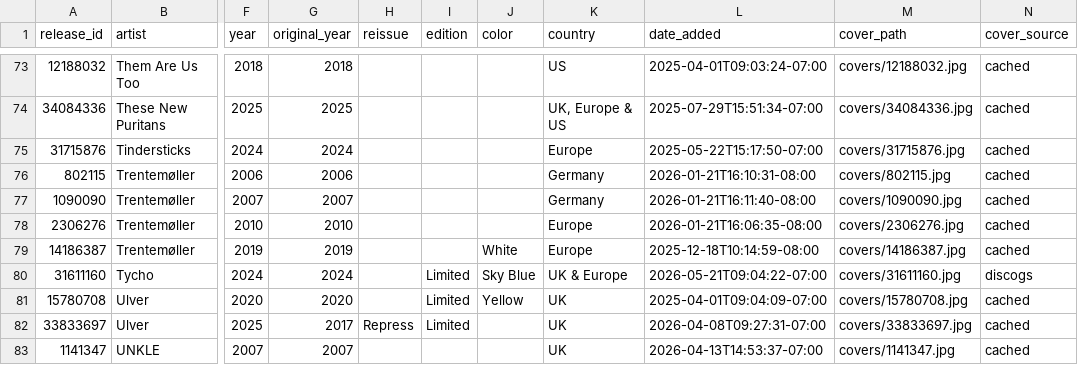
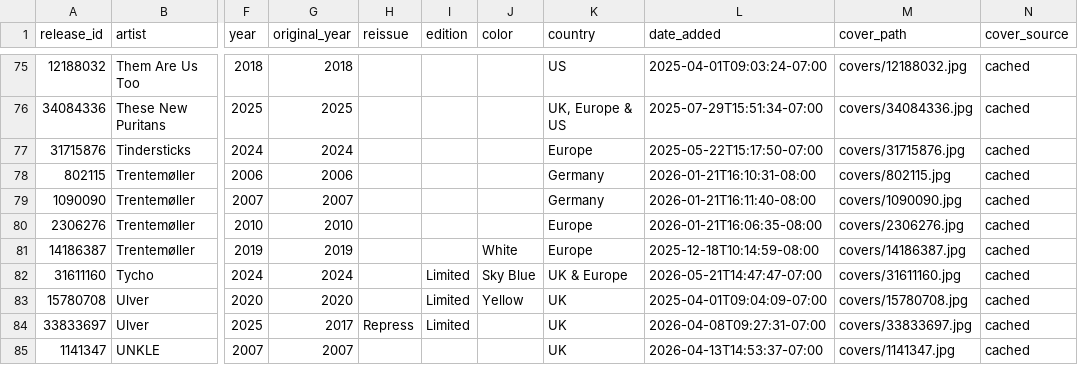
Before and after one commit to optmstic/vinyldb, a CSV file: collection.csv, drawn as a sheet; only a part is shown, gaps mark what is left out; addresses are those after the commit; the diff covers the shown part only; the diff names each change by its address in the sheet, - before the commit and + after, or states it on an @@ line.

Commit message:
auto: refresh collection 2026-05-22

```diff
--- a/collection.csv
+++ b/collection.csv
-L82 (date_added): 2026-05-21T09:04:22-07:00
+L82 (date_added): 2026-05-21T14:47:47-07:00
-N82 (cover_source): discogs
+N82 (cover_source): cached
```
Also changed, not shown: 3 added rows and 1 edited cell elsewhere in this file, 9 other files.
